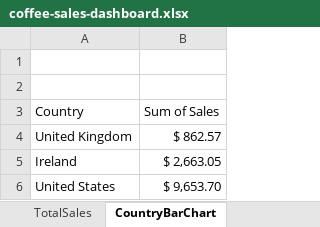
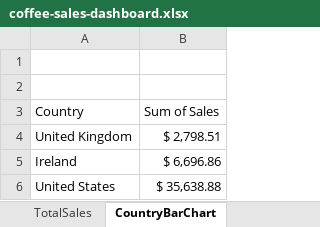
Before and after one commit to pyvsu/coffee-sales-dashboard, an Excel workbook: coffee-sales-dashboard.xlsx, sheet CountryBarChart, drawn as a sheet; values as stored, in another font and other column widths than the file's, no borders; the diff names each change by its address in the sheet, - before the commit and + after, or states it on an @@ line.

```diff
--- a/coffee-sales-dashboard.xlsx (sheet CountryBarChart)
+++ b/coffee-sales-dashboard.xlsx (sheet CountryBarChart)
-B4 (Sum of Sales): $ 862.57
+B4 (Sum of Sales): $ 2,798.51
-B5 (Sum of Sales): $ 2,663.05
+B5 (Sum of Sales): $ 6,696.86
-B6 (Sum of Sales): $ 9,653.70
+B6 (Sum of Sales): $ 35,638.88
```
Also changed, not shown: sheet TotalSales, sheet Top5Customers, charts or pictures.
